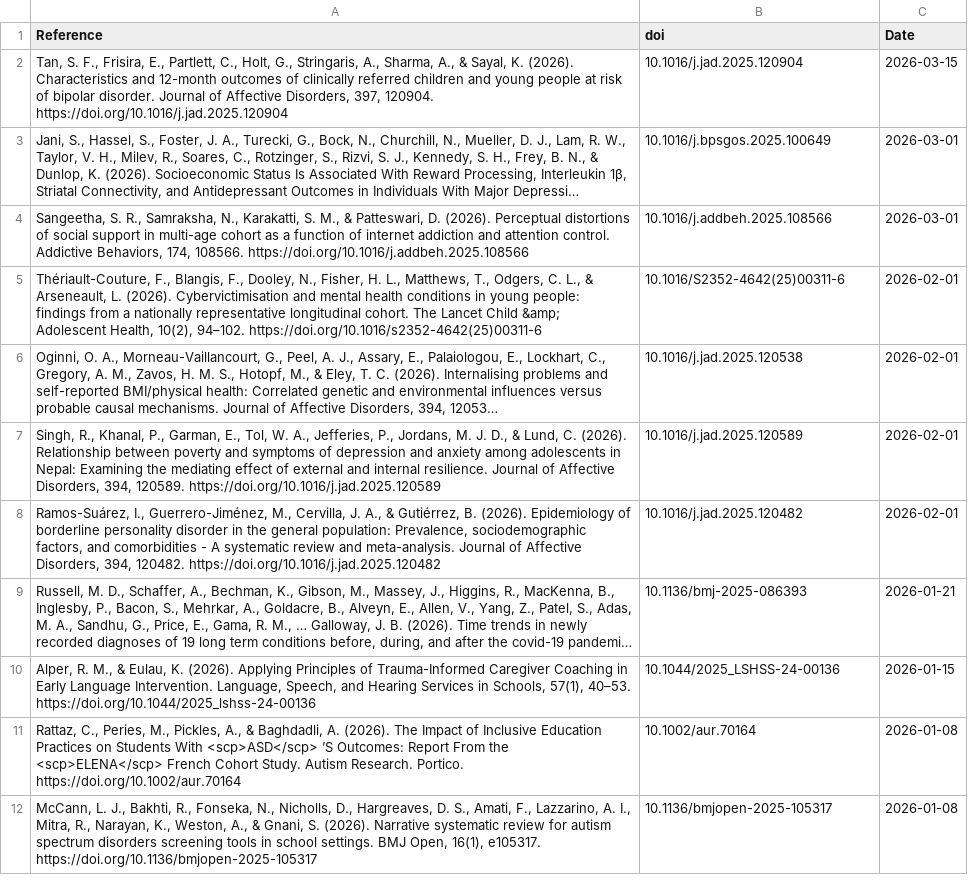
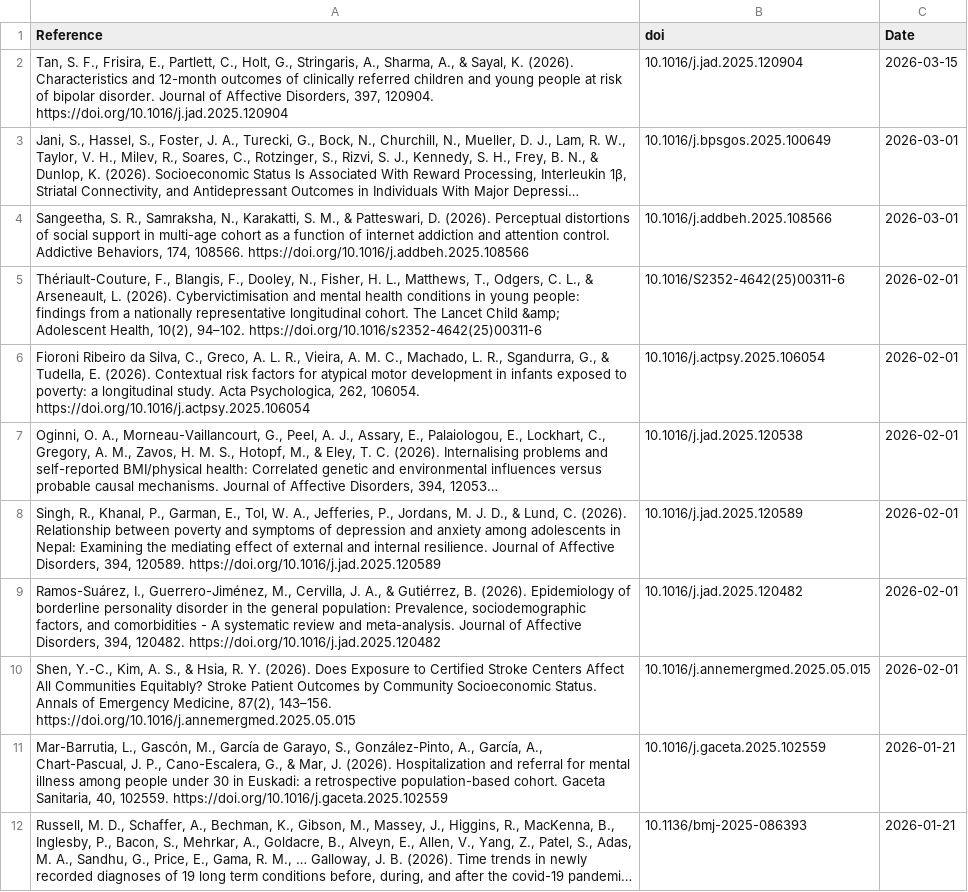
Before and after one commit to FedeGiovannetti/SESNeuroscienceRefs, a CSV file: SESneuroscienceRefs/Data/references_pubmed_ ((socioeconomic status) OR (poverty)) AND (neuroscience) .csv, drawn as a sheet; long unchanged cells end in …; removed rows and columns are numbered as before the commit, all else as after; the diff names each change by its address in the sheet, - before the commit and + after, or states it on an @@ line.

```diff
--- a/SESneuroscienceRefs/Data/references_pubmed_ ((socioeconomic status) OR (poverty)) AND (neuroscience) .csv
+++ b/SESneuroscienceRefs/Data/references_pubmed_ ((socioeconomic status) OR (poverty)) AND (neuroscience) .csv
+row 6: Fioroni Ribeiro da Silva, C., Greco, A. L. R., Vieira, A. M. C., Machado, L. R., Sgandurra, G., & Tudella, E. (2026). Contextual risk factors for atypical motor development in infants exposed to poverty: a longitudinal study. Acta Psychologica, 262, 106054. https://doi.org/10.1016/j.actpsy.2025.106054 | 10.1016/j.actpsy.2025.106054 | 2026-02-01
+row 10: Shen, Y.-C., Kim, A. S., & Hsia, R. Y. (2026). Does Exposure to Certified Stroke Centers Affect All Communities Equitably? Stroke Patient Outcomes by Community Socioeconomic Status. Annals of Emergency Medicine, 87(2), 143–156. https://doi.org/10.1016/j.annemergmed.2025.05.015 | 10.1016/j.annemergmed.2025.05.015 | 2026-02-01
+row 11: Mar-Barrutia, L., Gascón, M., García de Garayo, S., González-Pinto, A., García, A., Chart-Pascual, J. P., Cano-Escalera, G., & Mar, J. (2026). Hospitalization and referral for mental illness among people under 30 in Euskadi: a retrospective population-based cohort. Gaceta Sanitaria, 40, 102559. https://doi.org/10.1016/j.gaceta.2025.102559 | 10.1016/j.gaceta.2025.102559 | 2026-01-21
-row 10: Alper, R. M., & Eulau, K. (2026). Applying Principles of Trauma-Informed Caregiver Coaching in Early Language Intervention. Language, Speech, and Hearing Services in Schools, 57(1), 40–53. https://doi.org/10.1044/2025_lshss-24-00136 | 10.1044/2025_LSHSS-24-00136 | 2026-01-15
-row 11: Rattaz, C., Peries, M., Pickles, A., & Baghdadli, A. (2026). The Impact of Inclusive Education Practices on Students With <scp>ASD</scp> ’S Outcomes: Report From the <scp>ELENA</scp> French Cohort Study. Autism Research. Portico. https://doi.org/10.1002/aur.70164 | 10.1002/aur.70164 | 2026-01-08
-row 12: McCann, L. J., Bakhti, R., Fonseka, N., Nicholls, D., Hargreaves, D. S., Amati, F., Lazzarino, A. I., Mitra, R., Narayan, K., Weston, A., & Gnani, S. (2026). Narrative systematic review for autism spectrum disorders screening tools in school settings. BMJ Open, 16(1), e105317. https://doi.org/10.1136/bmjopen-2025-105317 | 10.1136/bmjopen-2025-105317 | 2026-01-08
```
Also changed, not shown: SESneuroscienceRefs/Data/references_pubmed_ ((socioeconomic status) OR (poverty)) AND (brain) .csv.
